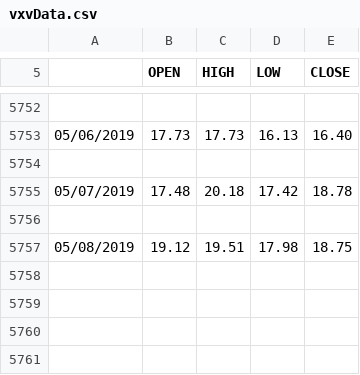
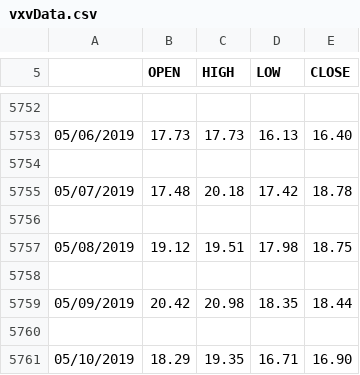
Before and after one commit to bbuzzee/Trading, a CSV file: volatility/vxvData.csv, drawn as a sheet; only a part is shown, gaps mark what is left out; the diff names each change by its address in the sheet, - before the commit and + after, or states it on an @@ line.

```diff
--- a/volatility/vxvData.csv
+++ b/volatility/vxvData.csv
+row 5758: (empty)
+row 5759: 05/09/2019 | 20.42 | 20.98 | 18.35 | 18.44
+row 5760: (empty)
+row 5761: 05/10/2019 | 18.29 | 19.35 | 16.71 | 16.90
```
Also changed, not shown: 1 other file.
